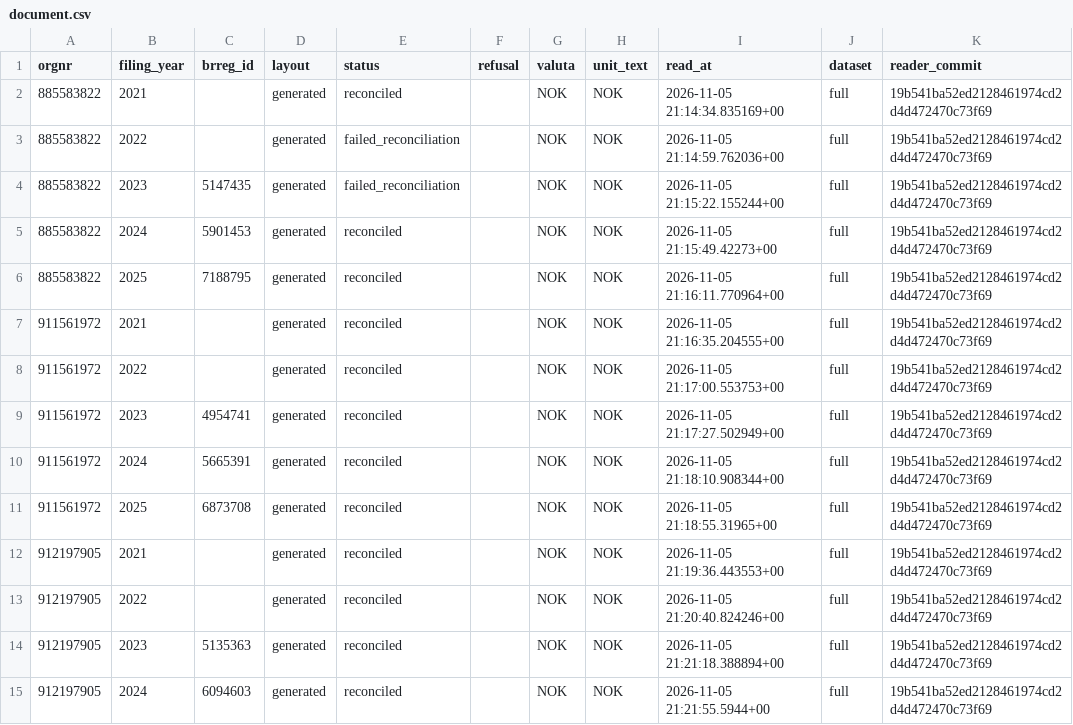
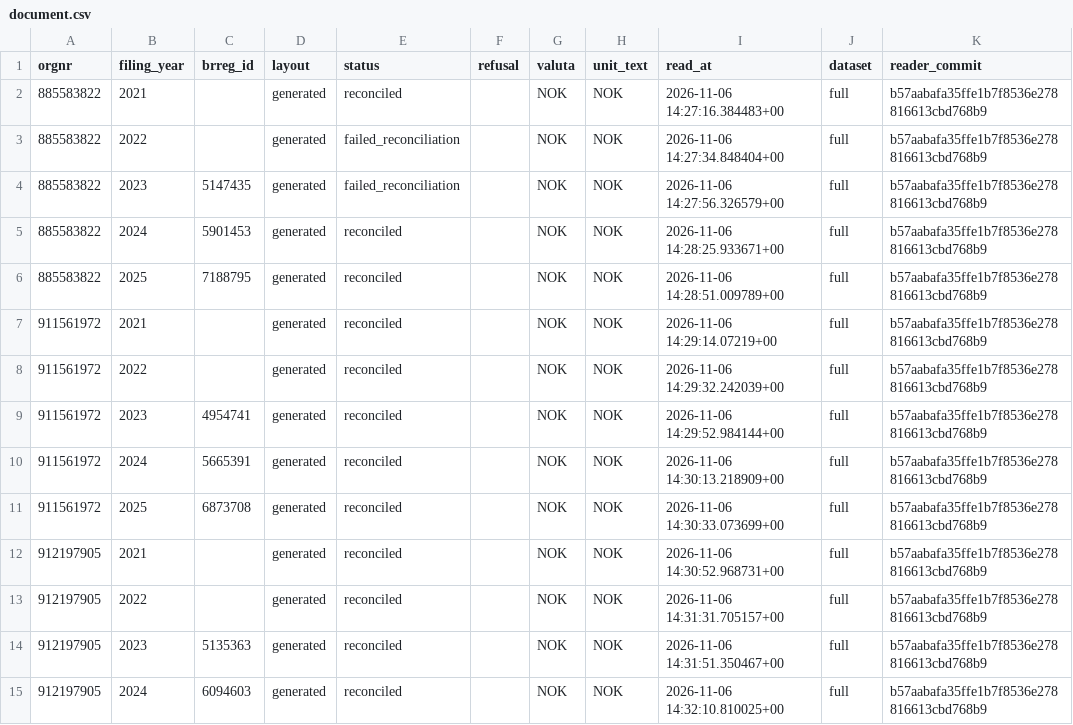
Before and after one commit to IBE160-2026/G97-meinich, a CSV file: seed/demo/document.csv, drawn as a sheet; only a part is shown; the diff covers the shown part only.

```diff
--- a/seed/demo/document.csv
+++ b/seed/demo/document.csv
@@ -1,15 +1,15 @@
 orgnr,filing_year,brreg_id,layout,status,refusal,valuta,unit_text,read_at,dataset,reader_commit
-885583822,2021,,generated,reconciled,,NOK,NOK,2026-11-05 21:14:34.835169+00,full,19b541ba52ed2128461974cd2d4d472470c73f69
-885583822,2022,,generated,failed_reconciliation,,NOK,NOK,2026-11-05 21:14:59.762036+00,full,19b541ba52ed2128461974cd2d4d472470c73f69
-885583822,2023,5147435,generated,failed_reconciliation,,NOK,NOK,2026-11-05 21:15:22.155244+00,full,19b541ba52ed2128461974cd2d4d472470c73f69
-885583822,2024,5901453,generated,reconciled,,NOK,NOK,2026-11-05 21:15:49.42273+00,full,19b541ba52ed2128461974cd2d4d472470c73f69
-885583822,2025,7188795,generated,reconciled,,NOK,NOK,2026-11-05 21:16:11.770964+00,full,19b541ba52ed2128461974cd2d4d472470c73f69
-911561972,2021,,generated,reconciled,,NOK,NOK,2026-11-05 21:16:35.204555+00,full,19b541ba52ed2128461974cd2d4d472470c73f69
-911561972,2022,,generated,reconciled,,NOK,NOK,2026-11-05 21:17:00.553753+00,full,19b541ba52ed2128461974cd2d4d472470c73f69
-911561972,2023,4954741,generated,reconciled,,NOK,NOK,2026-11-05 21:17:27.502949+00,full,19b541ba52ed2128461974cd2d4d472470c73f69
-911561972,2024,5665391,generated,reconciled,,NOK,NOK,2026-11-05 21:18:10.908344+00,full,19b541ba52ed2128461974cd2d4d472470c73f69
-911561972,2025,6873708,generated,reconciled,,NOK,NOK,2026-11-05 21:18:55.31965+00,full,19b541ba52ed2128461974cd2d4d472470c73f69
-912197905,2021,,generated,reconciled,,NOK,NOK,2026-11-05 21:19:36.443553+00,full,19b541ba52ed2128461974cd2d4d472470c73f69
-912197905,2022,,generated,reconciled,,NOK,NOK,2026-11-05 21:20:40.824246+00,full,19b541ba52ed2128461974cd2d4d472470c73f69
-912197905,2023,5135363,generated,reconciled,,NOK,NOK,2026-11-05 21:21:18.388894+00,full,19b541ba52ed2128461974cd2d4d472470c73f69
-912197905,2024,6094603,generated,reconciled,,NOK,NOK,2026-11-05 21:21:55.5944+00,full,19b541ba52ed2128461974cd2d4d472470c73f69
+885583822,2021,,generated,reconciled,,NOK,NOK,2026-11-06 14:27:16.384483+00,full,b57aabafa35ffe1b7f8536e278816613cbd768b9
+885583822,2022,,generated,failed_reconciliation,,NOK,NOK,2026-11-06 14:27:34.848404+00,full,b57aabafa35ffe1b7f8536e278816613cbd768b9
+885583822,2023,5147435,generated,failed_reconciliation,,NOK,NOK,2026-11-06 14:27:56.326579+00,full,b57aabafa35ffe1b7f8536e278816613cbd768b9
+885583822,2024,5901453,generated,reconciled,,NOK,NOK,2026-11-06 14:28:25.933671+00,full,b57aabafa35ffe1b7f8536e278816613cbd768b9
+885583822,2025,7188795,generated,reconciled,,NOK,NOK,2026-11-06 14:28:51.009789+00,full,b57aabafa35ffe1b7f8536e278816613cbd768b9
+911561972,2021,,generated,reconciled,,NOK,NOK,2026-11-06 14:29:14.07219+00,full,b57aabafa35ffe1b7f8536e278816613cbd768b9
+911561972,2022,,generated,reconciled,,NOK,NOK,2026-11-06 14:29:32.242039+00,full,b57aabafa35ffe1b7f8536e278816613cbd768b9
+911561972,2023,4954741,generated,reconciled,,NOK,NOK,2026-11-06 14:29:52.984144+00,full,b57aabafa35ffe1b7f8536e278816613cbd768b9
+911561972,2024,5665391,generated,reconciled,,NOK,NOK,2026-11-06 14:30:13.218909+00,full,b57aabafa35ffe1b7f8536e278816613cbd768b9
+911561972,2025,6873708,generated,reconciled,,NOK,NOK,2026-11-06 14:30:33.073699+00,full,b57aabafa35ffe1b7f8536e278816613cbd768b9
+912197905,2021,,generated,reconciled,,NOK,NOK,2026-11-06 14:30:52.968731+00,full,b57aabafa35ffe1b7f8536e278816613cbd768b9
+912197905,2022,,generated,reconciled,,NOK,NOK,2026-11-06 14:31:31.705157+00,full,b57aabafa35ffe1b7f8536e278816613cbd768b9
+912197905,2023,5135363,generated,reconciled,,NOK,NOK,2026-11-06 14:31:51.350467+00,full,b57aabafa35ffe1b7f8536e278816613cbd768b9
+912197905,2024,6094603,generated,reconciled,,NOK,NOK,2026-11-06 14:32:10.810025+00,full,b57aabafa35ffe1b7f8536e278816613cbd768b9
```
Also changed, not shown: 166 edited cells elsewhere in this file, seed/demo/document_column.csv, 1 other file.
